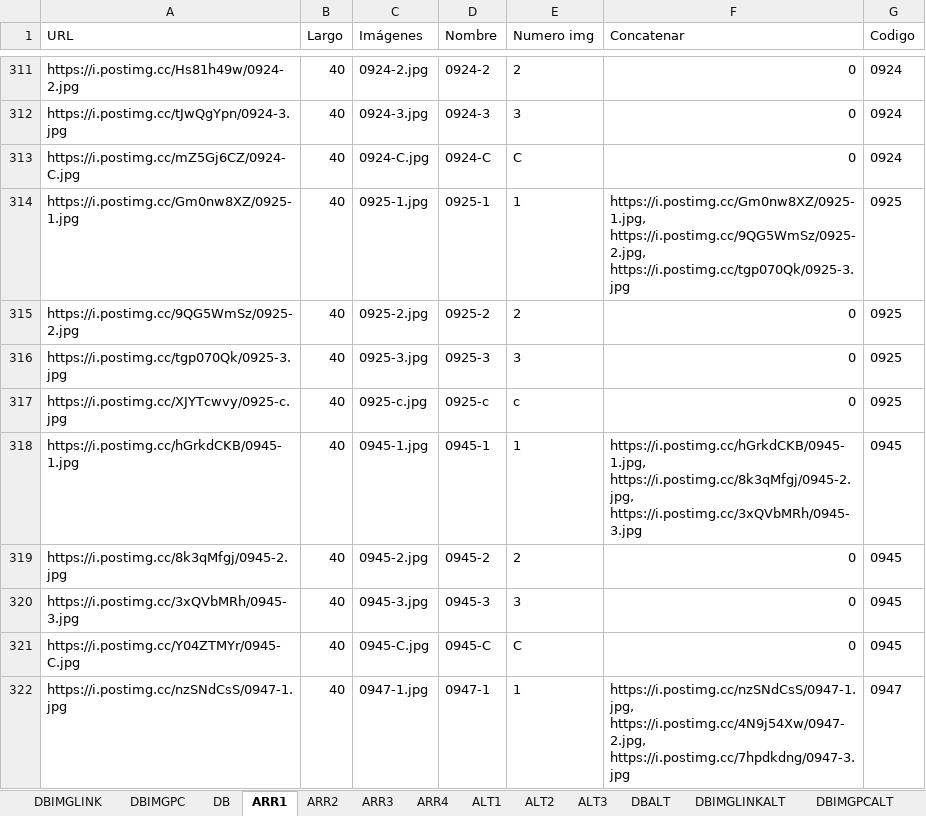
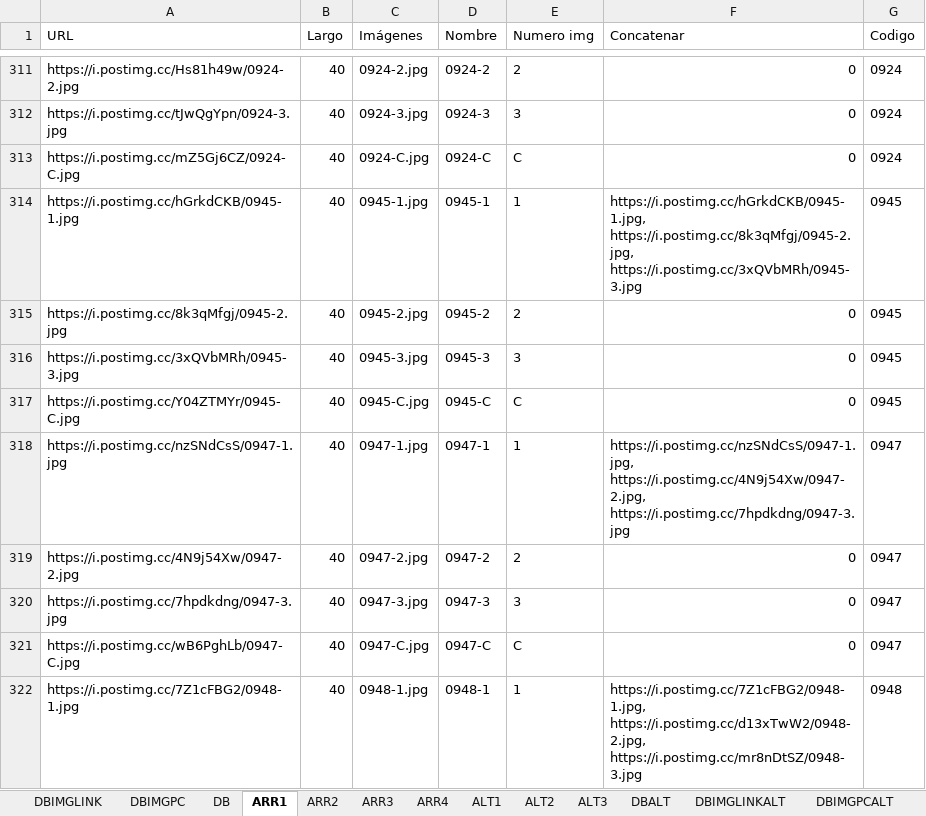
Before and after one commit to gesveen/Lekar-Automotriz, an Excel workbook: DB-Imagenes-Arr-AltVba.xlsm, sheet ARR1, drawn as a sheet; only a part is shown, gaps mark what is left out; the shorter side is filled out with more unchanged rows; values as stored, in another font and other column widths than the file's, no borders; the diff names each change by its address in the sheet, - before the commit and + after, or states it on an @@ line.

```diff
--- a/DB-Imagenes-Arr-AltVba.xlsm (sheet ARR1)
+++ b/DB-Imagenes-Arr-AltVba.xlsm (sheet ARR1)
-row 314: https://i.postimg.cc/Gm0nw8XZ/0925-1.jpg | 40 | 0925-1.jpg | 0925-1 | 1 | https://i.postimg.cc/Gm0nw8XZ/0925-1.jpg, https://i.postimg.cc/9QG5WmSz/0925-2.jpg, https://i.postimg.cc/tgp070Qk/0925-3.jpg | 0925
-row 315: https://i.postimg.cc/9QG5WmSz/0925-2.jpg | 40 | 0925-2.jpg | 0925-2 | 2 | 0 | 0925
-row 316: https://i.postimg.cc/tgp070Qk/0925-3.jpg | 40 | 0925-3.jpg | 0925-3 | 3 | 0 | 0925
-row 317: https://i.postimg.cc/XJYTcwvy/0925-c.jpg | 40 | 0925-c.jpg | 0925-c | c | 0 | 0925
```
Also changed, not shown: sheet ARR4.
